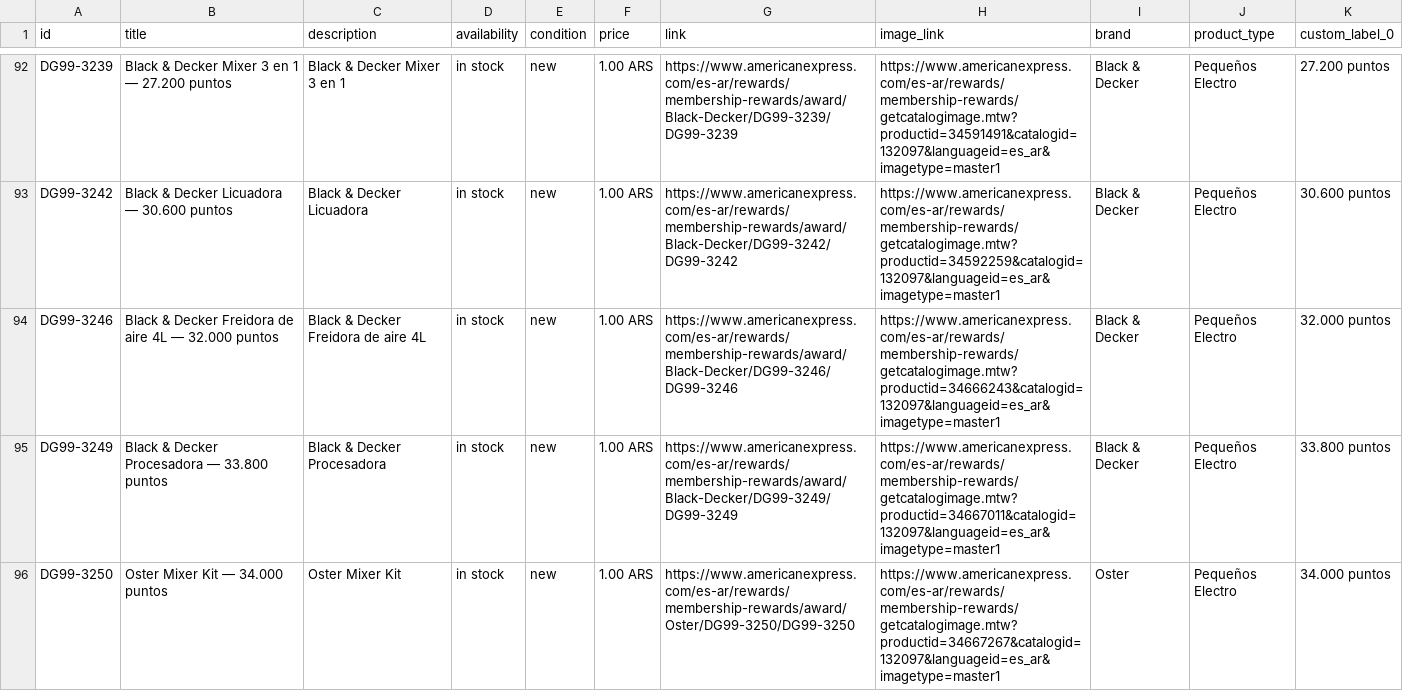
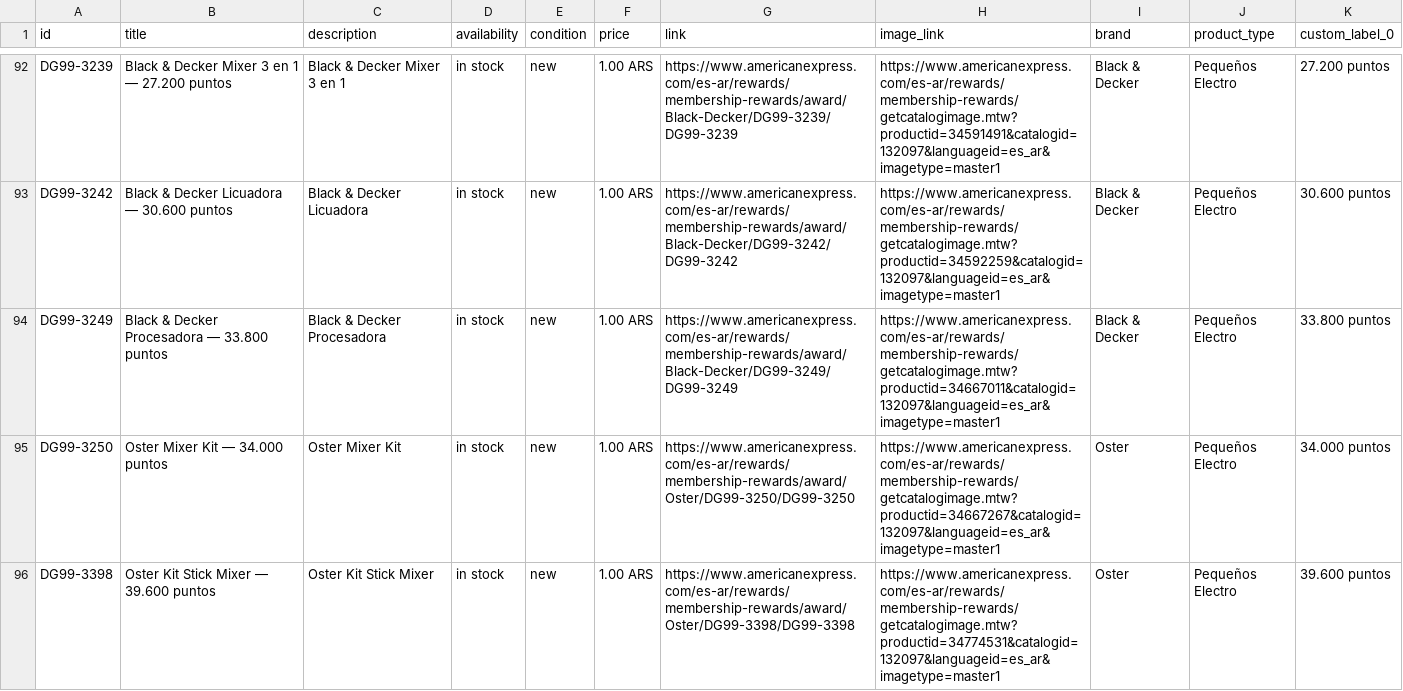
Before and after one commit to bernibureau/mr-catalogo-meta-feed, a CSV file: docs/feed.csv, drawn as a sheet; only a part is shown, gaps mark what is left out; the shorter side is filled out with more unchanged rows.

Commit message:
feed: refresh 2026-10-31

```diff
--- a/docs/feed.csv
+++ b/docs/feed.csv
@@ -93,3 +93,2 @@ DG99-3239,Black & Decker Mixer 3 en 1 — 27.200 puntos,Black & Decker Mixer 3 e
 DG99-3242,Black & Decker Licuadora — 30.600 puntos,Black & Decker Licuadora,in stock,new,1.00 ARS,https://www.americanexpress.com/es-ar/rewards/membership-rewards/award/Black-Decker/DG99-3242/DG99-3242,https://www.americanexpress.com/es-ar/rewards/membership-rewards/getcatalogimage.mtw?productid=34592259&catalogid=132097&languageid=es_ar&imagetype=master1,Black & Decker,Pequeños Electro,30.600 puntos
-DG99-3246,Black & Decker Freidora de aire 4L — 32.000 puntos,Black & Decker Freidora de aire 4L,in stock,new,1.00 ARS,https://www.americanexpress.com/es-ar/rewards/membership-rewards/award/Black-Decker/DG99-3246/DG99-3246,https://www.americanexpress.com/es-ar/rewards/membership-rewards/getcatalogimage.mtw?productid=34666243&catalogid=132097&languageid=es_ar&imagetype=master1,Black & Decker,Pequeños Electro,32.000 puntos
 DG99-3249,Black & Decker Procesadora — 33.800 puntos,Black & Decker Procesadora,in stock,new,1.00 ARS,https://www.americanexpress.com/es-ar/rewards/membership-rewards/award/Black-Decker/DG99-3249/DG99-3249,https://www.americanexpress.com/es-ar/rewards/membership-rewards/getcatalogimage.mtw?productid=34667011&catalogid=132097&languageid=es_ar&imagetype=master1,Black & Decker,Pequeños Electro,33.800 puntos
```
Also changed, not shown: 1 other file.
